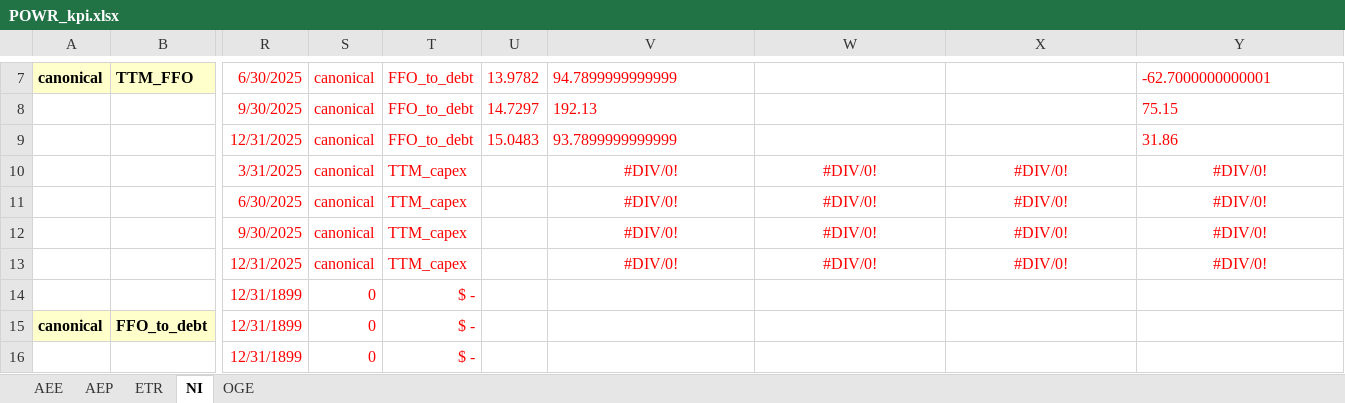
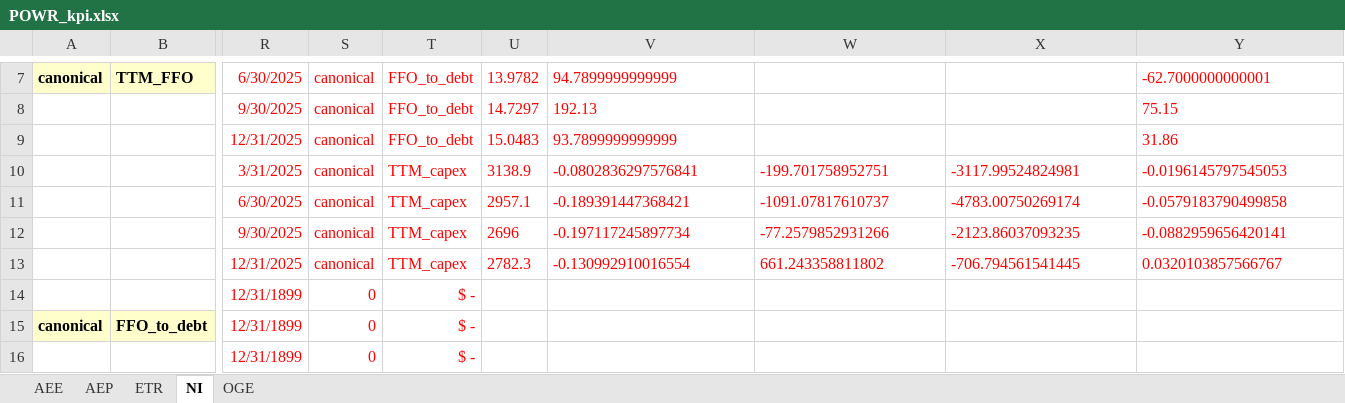
Before and after one commit to yuujia/mosaic, an Excel workbook: buckets/POWR/POWR_kpi.xlsx, sheet NI, drawn as a sheet; only a part is shown, gaps mark what is left out; values as stored, in another font and other column widths than the file's, no borders; removed rows and columns are numbered as before the commit, all else as after; rows hold the shown columns only; the diff covers the shown part only; the diff names each change by its address in the sheet, - before the commit and + after, or states it on an @@ line.

Commit message:
Refresh POWR TTM_capex KPI export

```diff
--- a/buckets/POWR/POWR_kpi.xlsx (sheet NI)
+++ b/buckets/POWR/POWR_kpi.xlsx (sheet NI)
-U10: (empty)
+U10: 3138.9
-V10: #DIV/0!
+V10: -0.0802836297576841
-V10:Y11 alignment: center
+V10:Y11 alignment: left
-W10: #DIV/0!
+W10: -199.701758952751
-X10: #DIV/0!
+X10: -3117.99524824981
-Y10: #DIV/0!
+Y10: -0.0196145797545053
-U11: (empty)
+U11: 2957.1
-V11: #DIV/0!
+V11: -0.189391447368421
-W11: #DIV/0!
+W11: -1091.07817610737
-X11: #DIV/0!
+X11: -4783.00750269174
-Y11: #DIV/0!
+Y11: -0.0579183790499858
-row 12:  |  | 9/30/2025 | canonical | TTM_capex |  | #DIV/0! | #DIV/0! | #DIV/0! | #DIV/0!
+row 12:  |  | 9/30/2025 | canonical | TTM_capex | 2696 | -0.197117245897734 | -77.2579852931266 | -2123.86037093235 | -0.0882959656420141
-U13: (empty)
+U13: 2782.3
-V13: #DIV/0!
+V13: -0.130992910016554
-V13:Y13 alignment: center
+V13:Y13 alignment: left
-W13: #DIV/0!
+W13: 661.243358811802
-X13: #DIV/0!
+X13: -706.794561541445
-Y13: #DIV/0!
+Y13: 0.0320103857566767
```
Also changed, not shown: 1 added row, 1 removed row, 26 edited cells and cell formats elsewhere in this sheet, sheet OGE, sheet ETR, sheet AEP, sheet AEE, 1 other file.
